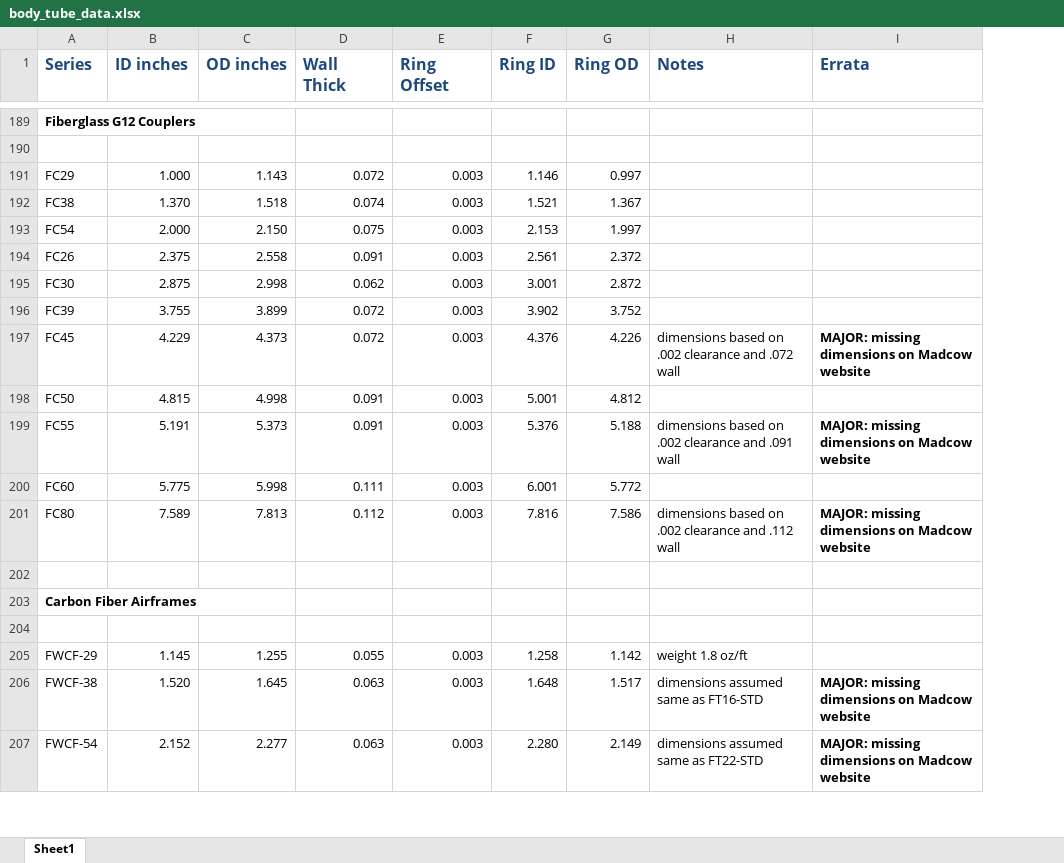
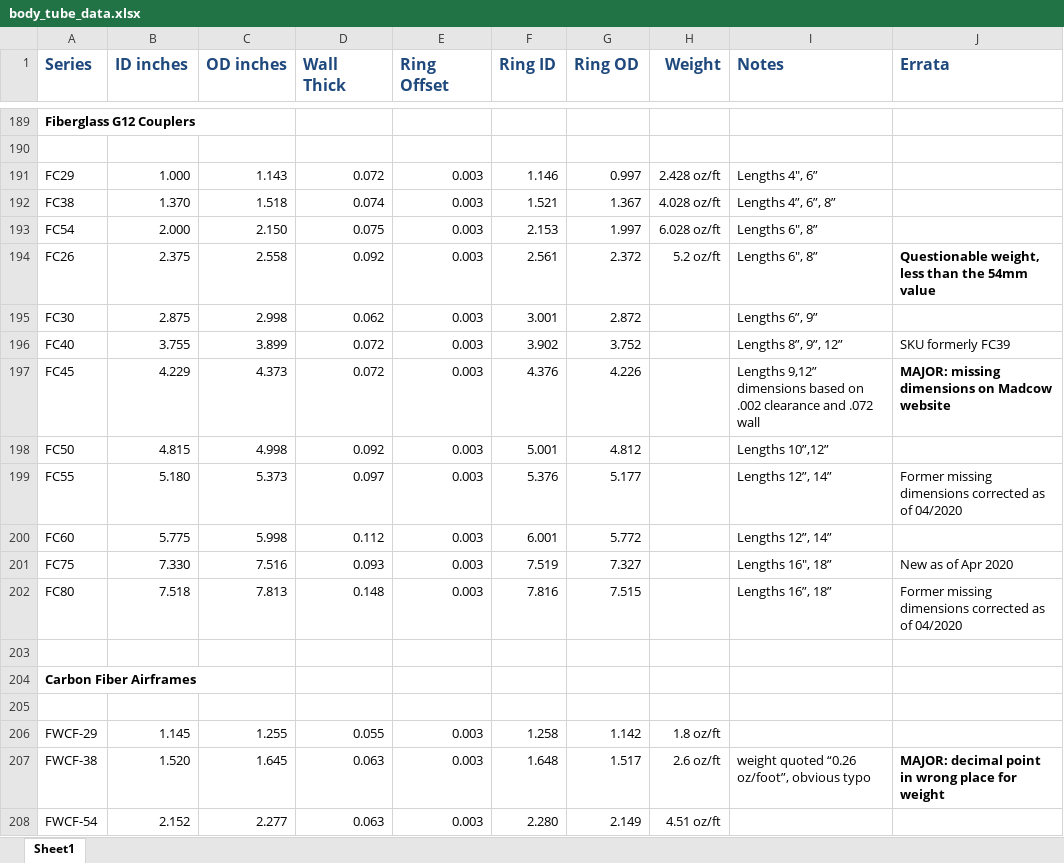
Before and after one commit to dbcook/openrocket-database, an Excel workbook: data/body_tube_data.xlsx, sheet Sheet1, drawn as a sheet; only a part is shown, gaps mark what is left out; values as stored, in another font and other column widths than the file's, no borders; charts and pictures not drawn; addresses are those after the commit; the diff covers the shown part only; the diff names each change by its address in the sheet, - before the commit and + after, or states it on an @@ line.

Commit message:
update various Madcow SKUs, weights and dims

```diff
--- a/data/body_tube_data.xlsx (sheet Sheet1)
+++ b/data/body_tube_data.xlsx (sheet Sheet1)
+column H (Weight), rows 191-194: 2.428 oz/ft | 4.028 oz/ft | 6.028 oz/ft | 5.2 oz/ft; rows 206-208: 1.8 oz/ft | 2.6 oz/ft | 4.51 oz/ft
-I191 (Notes): (empty)
+I191 (Notes): Lengths 4", 6”
-I192 (Notes): (empty)
+I192 (Notes): Lengths 4”, 6”, 8”
-I193:I194 (Notes): (empty)
+I193:I194 (Notes): Lengths 6", 8”
-D194 (Wall Thick): 0.091
+D194 (Wall Thick): 0.092
-J194 (Errata): (empty)
+J194 (Errata): Questionable weight, less than the 54mm value
-I195 (Notes): (empty)
+I195 (Notes): Lengths 6”, 9”
-A196 (Series): FC39
+A196 (Series): FC40
-I196 (Notes): (empty)
+I196 (Notes): Lengths 8”, 9”, 12”
-J196 (Errata): (empty)
+J196 (Errata): SKU formerly FC39
-I197 (Notes): dimensions based…
+I197 (Notes): Lengths 9,12” dimensions based…
-D198 (Wall Thick): 0.091
+D198 (Wall Thick): 0.092
-I198 (Notes): (empty)
+I198 (Notes): Lengths 10”,12”
-B199 (ID inches): 5.191
+B199 (ID inches): 5.180
-D199 (Wall Thick): 0.091
+D199 (Wall Thick): 0.097
-G199 (Ring OD): 5.188
+G199 (Ring OD): 5.177
-I199 (Notes): dimensions based on .002 clearance and .091 wall
+I199 (Notes): Lengths 12”, 14”
-J199 (Errata): MAJOR: missing dimensions on Madcow website
+J199 (Errata): Former missing dimensions corrected as of 04/2020
-J199 bold: on
+J199 bold: off
-D200 (Wall Thick): 0.111
+D200 (Wall Thick): 0.112
-I200 (Notes): (empty)
+I200 (Notes): Lengths 12”, 14”
+row 201: FC75 | 7.330 | 7.516 | 0.093 | 0.003 | 7.519 | 7.327 |  | Lengths 16", 18” | New as of Apr 2020
-B202 (ID inches): 7.589
+B202 (ID inches): 7.518
-D202 (Wall Thick): 0.112
+D202 (Wall Thick): 0.148
-G202 (Ring OD): 7.586
+G202 (Ring OD): 7.515
-I202 (Notes): dimensions based on .002 clearance and .112 wall
+I202 (Notes): Lengths 16”, 18”
-J202 (Errata): MAJOR: missing dimensions on Madcow website
+J202 (Errata): Former missing dimensions corrected as of 04/2020
-J202 bold: on
+J202 bold: off
-I206 (Notes): weight 1.8 oz/ft
+I206 (Notes): (empty)
-I207 (Notes): dimensions assumed same as FT16-STD
+I207 (Notes): weight quoted “0.26 oz/foot”, obvious typo
-J207 (Errata): MAJOR: missing dimensions on Madcow website
+J207 (Errata): MAJOR: decimal point in wrong place for weight
-I208 (Notes): dimensions assumed same as FT22-STD
+I208 (Notes): (empty)
-J208 (Errata): MAJOR: missing dimensions on Madcow website
+J208 (Errata): (empty)
```
Also changed, not shown: 1 added row, 38 edited cells and cell formats elsewhere in this sheet, formulas that keep their value, charts or pictures.
